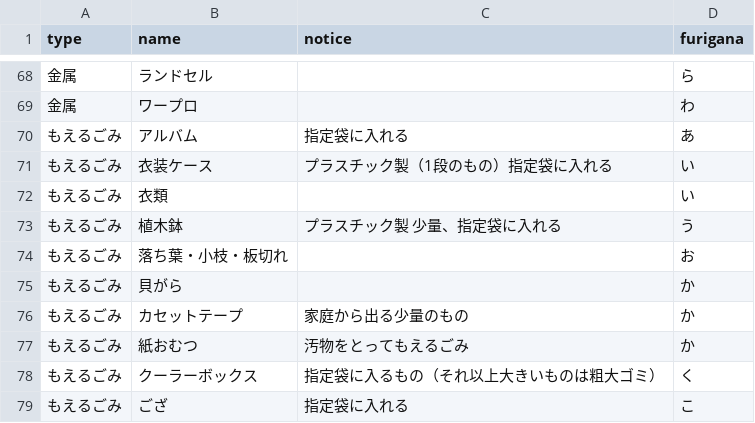
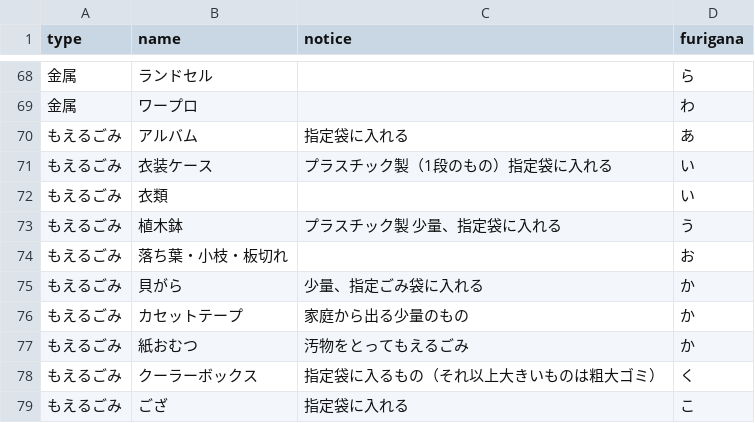
Before and after one commit to itoushi5374/5374, a CSV file: data/target.csv, drawn as a sheet; only a part is shown, gaps mark what is left out.

Commit message:
Update target.csv

```diff
--- a/data/target.csv
+++ b/data/target.csv
@@ -74,3 +74,3 @@ type,name,notice,furigana
 もえるごみ,落ち葉・小枝・板切れ,,お
-もえるごみ,貝がら,,か
+もえるごみ,貝がら,少量、指定ごみ袋に入れる,か
 もえるごみ,カセットテープ,家庭から出る少量のもの,か
```
